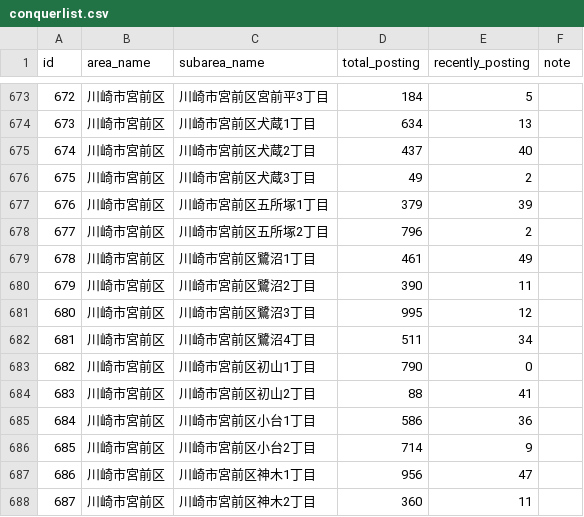
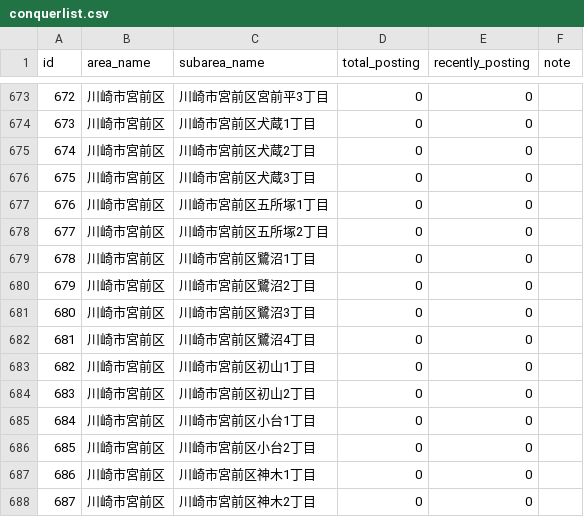
Before and after one commit to kokuminmin/poster-map-kagoshima, a CSV file: public/data/conquerlist.csv, drawn as a sheet; only a part is shown, gaps mark what is left out; the diff covers the shown part only.

Commit message:
Posting Data Update

```diff
--- a/public/data/conquerlist.csv
+++ b/public/data/conquerlist.csv
@@ -673,16 +673,16 @@ id,area_name,subarea_name,total_posting,recently_posting,note
-672,川崎市宮前区,川崎市宮前区宮前平3丁目,184,5,
-673,川崎市宮前区,川崎市宮前区犬蔵1丁目,634,13,
-674,川崎市宮前区,川崎市宮前区犬蔵2丁目,437,40,
-675,川崎市宮前区,川崎市宮前区犬蔵3丁目,49,2,
-676,川崎市宮前区,川崎市宮前区五所塚1丁目,379,39,
-677,川崎市宮前区,川崎市宮前区五所塚2丁目,796,2,
-678,川崎市宮前区,川崎市宮前区鷺沼1丁目,461,49,
-679,川崎市宮前区,川崎市宮前区鷺沼2丁目,390,11,
-680,川崎市宮前区,川崎市宮前区鷺沼3丁目,995,12,
-681,川崎市宮前区,川崎市宮前区鷺沼4丁目,511,34,
-682,川崎市宮前区,川崎市宮前区初山1丁目,790,0,
-683,川崎市宮前区,川崎市宮前区初山2丁目,88,41,
-684,川崎市宮前区,川崎市宮前区小台1丁目,586,36,
-685,川崎市宮前区,川崎市宮前区小台2丁目,714,9,
-686,川崎市宮前区,川崎市宮前区神木1丁目,956,47,
-687,川崎市宮前区,川崎市宮前区神木2丁目,360,11,
+672,川崎市宮前区,川崎市宮前区宮前平3丁目,0,0,
+673,川崎市宮前区,川崎市宮前区犬蔵1丁目,0,0,
+674,川崎市宮前区,川崎市宮前区犬蔵2丁目,0,0,
+675,川崎市宮前区,川崎市宮前区犬蔵3丁目,0,0,
+676,川崎市宮前区,川崎市宮前区五所塚1丁目,0,0,
+677,川崎市宮前区,川崎市宮前区五所塚2丁目,0,0,
+678,川崎市宮前区,川崎市宮前区鷺沼1丁目,0,0,
+679,川崎市宮前区,川崎市宮前区鷺沼2丁目,0,0,
+680,川崎市宮前区,川崎市宮前区鷺沼3丁目,0,0,
+681,川崎市宮前区,川崎市宮前区鷺沼4丁目,0,0,
+682,川崎市宮前区,川崎市宮前区初山1丁目,0,0,
+683,川崎市宮前区,川崎市宮前区初山2丁目,0,0,
+684,川崎市宮前区,川崎市宮前区小台1丁目,0,0,
+685,川崎市宮前区,川崎市宮前区小台2丁目,0,0,
+686,川崎市宮前区,川崎市宮前区神木1丁目,0,0,
+687,川崎市宮前区,川崎市宮前区神木2丁目,0,0,
```
Also changed, not shown: 164 edited cells elsewhere in this file, 3 other files.
